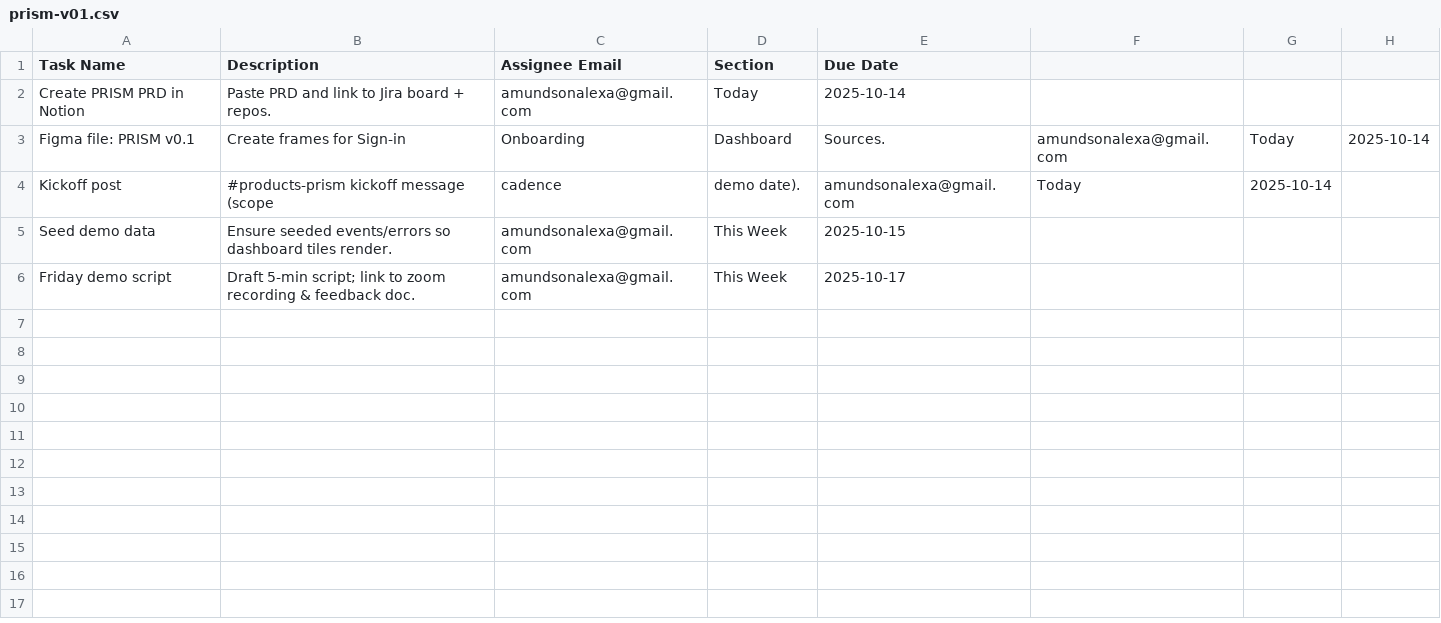
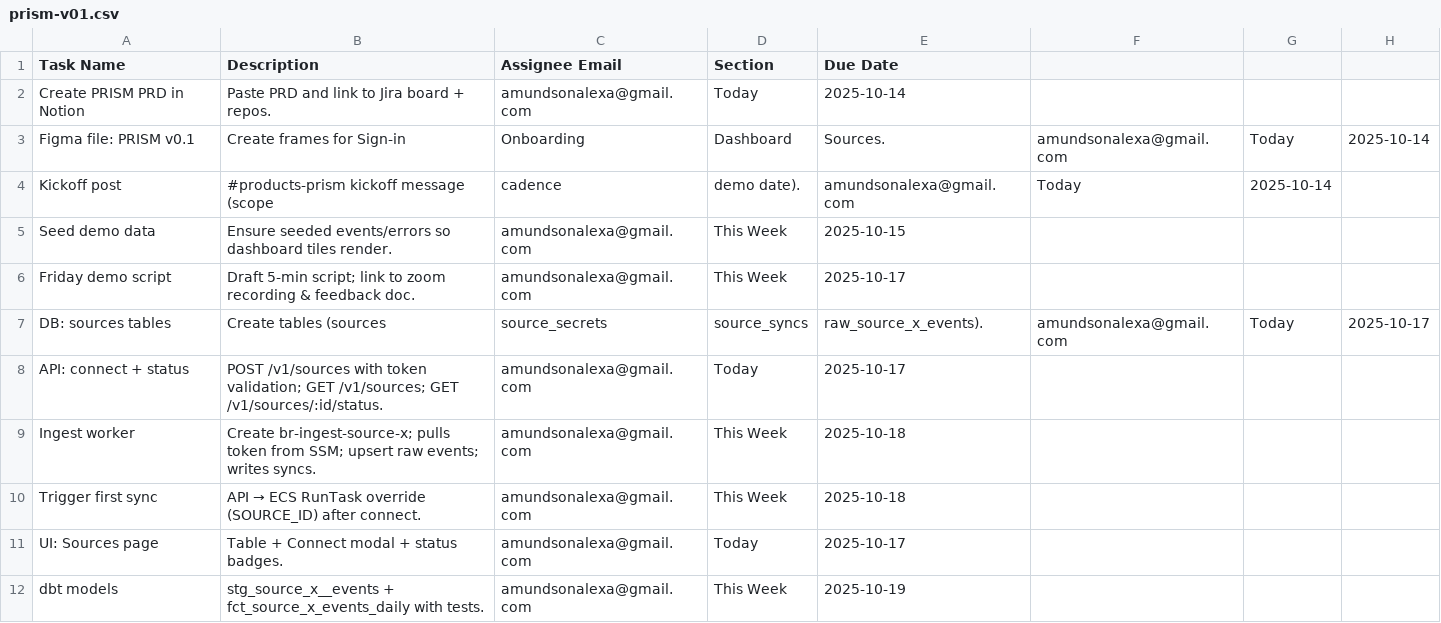
Before and after one commit to blackboxprogramming/blackroad-prism-console, a CSV file: pm/asana/prism-v01.csv, drawn as a sheet; the diff names each change by its address in the sheet, - before the commit and + after, or states it on an @@ line.

Commit message:
Implement Source X connector end-to-end

```diff
--- a/pm/asana/prism-v01.csv
+++ b/pm/asana/prism-v01.csv
+row 7: DB: sources tables | Create tables (sources | source_secrets | source_syncs | raw_source_x_events). | amundsonalexa@gmail.com | Today | 2025-10-17
+row 8: API: connect + status | POST /v1/sources with token validation; GET /v1/sources; GET /v1/sources/:id/status. | amundsonalexa@gmail.com | Today | 2025-10-17
+row 9: Ingest worker | Create br-ingest-source-x; pulls token from SSM; upsert raw events; writes syncs. | amundsonalexa@gmail.com | This Week | 2025-10-18
+row 10: Trigger first sync | API → ECS RunTask override (SOURCE_ID) after connect. | amundsonalexa@gmail.com | This Week | 2025-10-18
+row 11: UI: Sources page | Table + Connect modal + status badges. | amundsonalexa@gmail.com | Today | 2025-10-17
+row 12: dbt models | stg_source_x__events + fct_source_x_events_daily with tests. | amundsonalexa@gmail.com | This Week | 2025-10-19
```
Also changed, not shown: 25 other files.
